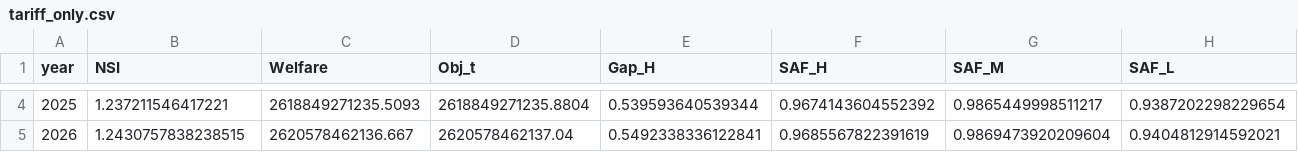
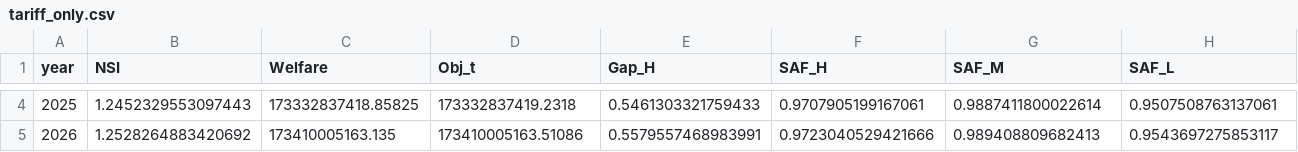
Before and after one commit to star1sakura/apmcm_q3, a CSV file: results/tariff_only.csv, drawn as a sheet; only a part is shown, gaps mark what is left out; the diff covers the shown part only; the diff names each change by its address in the sheet, - before the commit and + after, or states it on an @@ line.

```diff
--- a/results/tariff_only.csv
+++ b/results/tariff_only.csv
-B4 (NSI): 1.237211546417221
+B4 (NSI): 1.2452329553097443
-C4 (Welfare): 2618849271235.5093
+C4 (Welfare): 173332837418.85825
-D4 (Obj_t): 2618849271235.8804
+D4 (Obj_t): 173332837419.2318
-E4 (Gap_H): 0.539593640539344
+E4 (Gap_H): 0.5461303321759433
-F4 (SAF_H): 0.9674143604552392
+F4 (SAF_H): 0.9707905199167061
-G4 (SAF_M): 0.9865449998511217
+G4 (SAF_M): 0.9887411800022614
-H4 (SAF_L): 0.9387202298229654
+H4 (SAF_L): 0.9507508763137061
-B5 (NSI): 1.2430757838238515
+B5 (NSI): 1.2528264883420692
-C5 (Welfare): 2620578462136.667
+C5 (Welfare): 173410005163.135
-D5 (Obj_t): 2620578462137.04
+D5 (Obj_t): 173410005163.51086
-E5 (Gap_H): 0.5492338336122841
+E5 (Gap_H): 0.5579557468983991
-F5 (SAF_H): 0.9685567822391619
+F5 (SAF_H): 0.9723040529421666
-G5 (SAF_M): 0.9869473920209604
+G5 (SAF_M): 0.989408809682413
-H5 (SAF_L): 0.9404812914592021
+H5 (SAF_L): 0.9543697275853117
```
Also changed, not shown: 98 edited cells elsewhere in this file, results/baseline.csv, results/diff_by_chip.csv, 14 other files.
